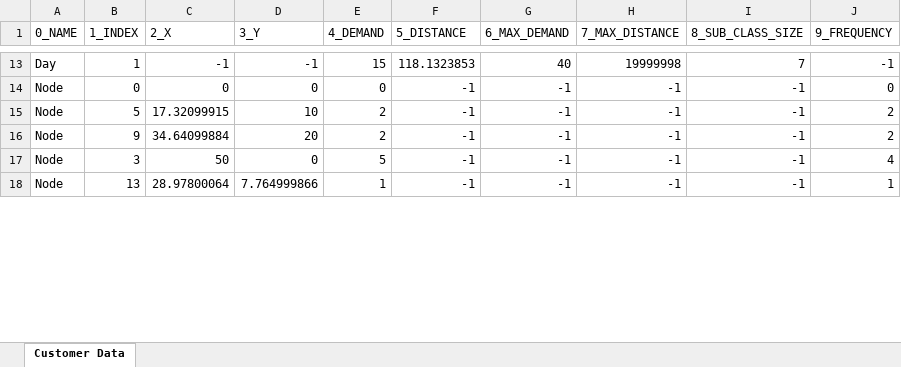
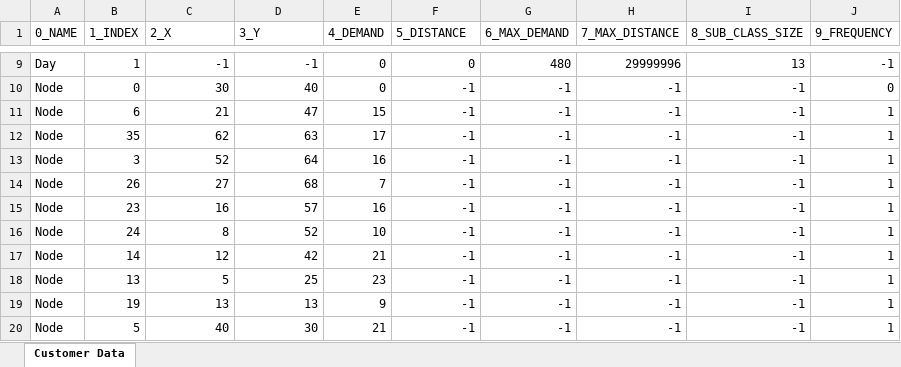
Before and after one commit to joshS314159/Zeus_TR, an Excel workbook: temp/Temp_PVRP_Solutions.xlsx, sheet Customer Data, drawn as a sheet; only a part is shown, gaps mark what is left out; values as stored, in another font and other column widths than the file's, no borders; addresses are those after the commit; the diff covers the shown part only; the diff names each change by its address in the sheet, - before the commit and + after, or states it on an @@ line.

```diff
--- a/temp/Temp_PVRP_Solutions.xlsx (sheet Customer Data)
+++ b/temp/Temp_PVRP_Solutions.xlsx (sheet Customer Data)
-E9 (4_DEMAND): 15
+E9 (4_DEMAND): 0
-F9 (5_DISTANCE): 118.1323853
+F9 (5_DISTANCE): 0
-G9 (6_MAX_DEMAND): 40
+G9 (6_MAX_DEMAND): 480
-H9 (7_MAX_DISTANCE): 19999998
+H9 (7_MAX_DISTANCE): 29999996
-I9 (8_SUB_CLASS_SIZE): 7
+I9 (8_SUB_CLASS_SIZE): 13
-C10 (2_X): 0
+C10 (2_X): 30
-D10 (3_Y): 0
+D10 (3_Y): 40
-B11 (1_INDEX): 5
+B11 (1_INDEX): 6
-C11 (2_X): 17.32099915
+C11 (2_X): 21
-D11 (3_Y): 10
+D11 (3_Y): 47
-E11 (4_DEMAND): 2
+E11 (4_DEMAND): 15
-J11:J12 (9_FREQUENCY): 2
+J11:J12 (9_FREQUENCY): 1
-B12 (1_INDEX): 9
+B12 (1_INDEX): 35
-C12 (2_X): 34.64099884
+C12 (2_X): 62
-D12 (3_Y): 20
+D12 (3_Y): 63
-E12 (4_DEMAND): 2
+E12 (4_DEMAND): 17
-C13 (2_X): 50
+C13 (2_X): 52
-D13 (3_Y): 0
+D13 (3_Y): 64
-E13 (4_DEMAND): 5
+E13 (4_DEMAND): 16
-J13 (9_FREQUENCY): 4
+J13 (9_FREQUENCY): 1
+row 14: Node | 26 | 27 | 68 | 7 | -1 | -1 | -1 | -1 | 1
+row 15: Node | 23 | 16 | 57 | 16 | -1 | -1 | -1 | -1 | 1
+row 16: Node | 24 | 8 | 52 | 10 | -1 | -1 | -1 | -1 | 1
+row 17: Node | 14 | 12 | 42 | 21 | -1 | -1 | -1 | -1 | 1
-C18 (2_X): 28.97800064
+C18 (2_X): 5
-D18 (3_Y): 7.764999866
+D18 (3_Y): 25
-E18 (4_DEMAND): 1
+E18 (4_DEMAND): 23
+row 19: Node | 19 | 13 | 13 | 9 | -1 | -1 | -1 | -1 | 1
+row 20: Node | 5 | 40 | 30 | 21 | -1 | -1 | -1 | -1 | 1
```
Also changed, not shown: 7 added rows, 7 removed rows and 228 edited cells elsewhere in this sheet, data/PVRP/results/All_Long_Solutions.xlsx, data/PVRP/results/All_Short_Solutions.xlsx, 35 other files.
